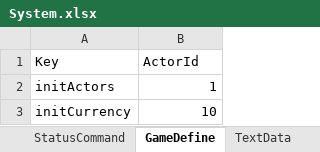
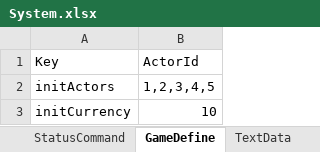
Before and after one commit to seedsclaft/unity, an Excel workbook: Assets/Data/System.xlsx, sheet GameDefine, drawn as a sheet; values as stored, in another font and other column widths than the file's, no borders; the diff names each change by its address in the sheet, - before the commit and + after, or states it on an @@ line.

```diff
--- a/Assets/Data/System.xlsx (sheet GameDefine)
+++ b/Assets/Data/System.xlsx (sheet GameDefine)
-B2: 1
+B2: 1,2,3,4,5
```
Also changed, not shown: sheet TextData, Assets/Data/Actors.xlsx, 30 other files.
